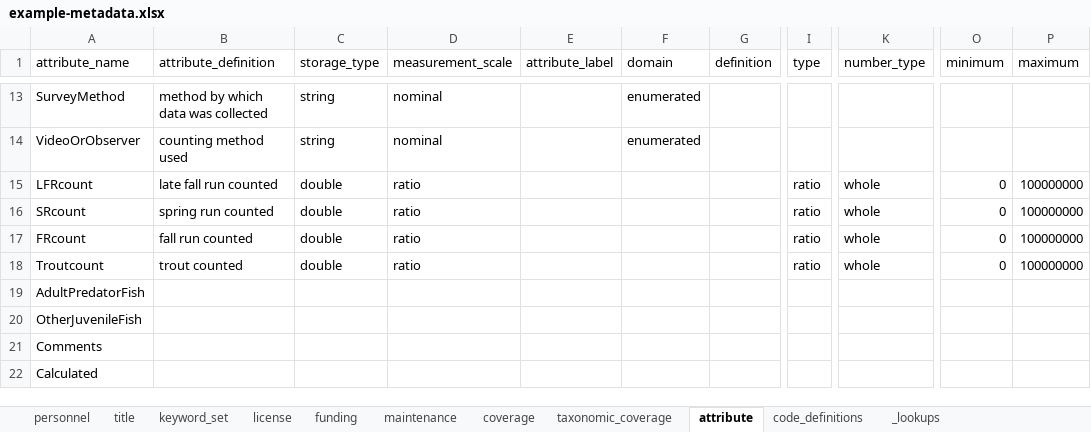
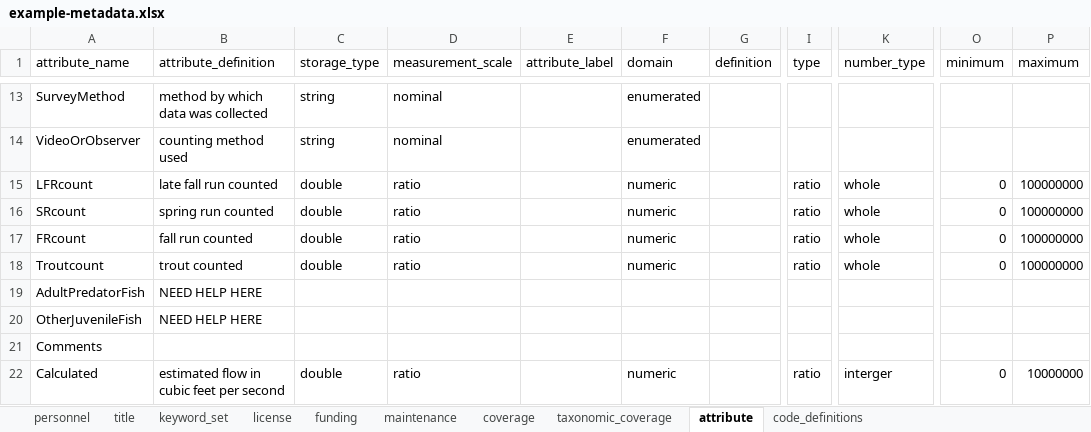
Before and after one commit to ErinCain/EDIutils, an Excel workbook: inst/extdata/metadata-creation-template/example/example-metadata.xlsx, sheet attribute, drawn as a sheet; only a part is shown, gaps mark what is left out; values as stored, in another font and other column widths than the file's, no borders; the diff names each change by its address in the sheet, - before the commit and + after, or states it on an @@ line.

Commit message:
updates metadata sheet and start processing data
this commit:
* updates the spreadsheet for metadata by filling
out more examples in the attributes sheet
* creates and starts cleaning the data table for this
data package

```diff
--- a/inst/extdata/metadata-creation-template/example/example-metadata.xlsx (sheet attribute)
+++ b/inst/extdata/metadata-creation-template/example/example-metadata.xlsx (sheet attribute)
-sheet tab: _lookups
-F15:F18 (domain): (empty)
+F15:F18 (domain): numeric
-B19:B20 (attribute_definition): (empty)
+B19:B20 (attribute_definition): NEED HELP HERE
-B22 (attribute_definition): (empty)
+B22 (attribute_definition): estimated flow in cubic feet per second
-C22 (storage_type): (empty)
+C22 (storage_type): double
-D22 (measurement_scale): (empty)
+D22 (measurement_scale): ratio
-F22 (domain): (empty)
+F22 (domain): numeric
-I22 (type): (empty)
+I22 (type): ratio
-K22 (number_type): (empty)
+K22 (number_type): interger
-O22 (minimum): (empty)
+O22 (minimum): 0
-P22 (maximum): (empty)
+P22 (maximum): 10000000
```
Also changed, not shown: 2 other files.
